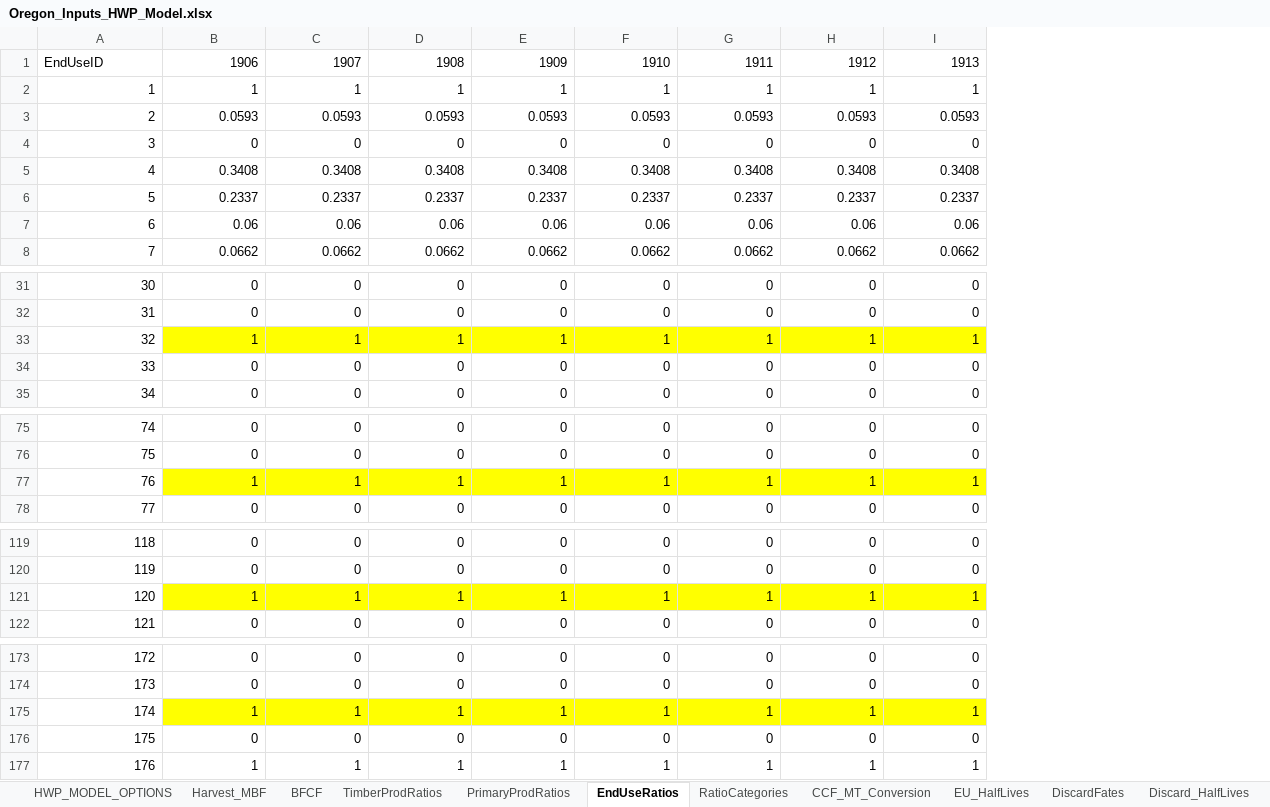
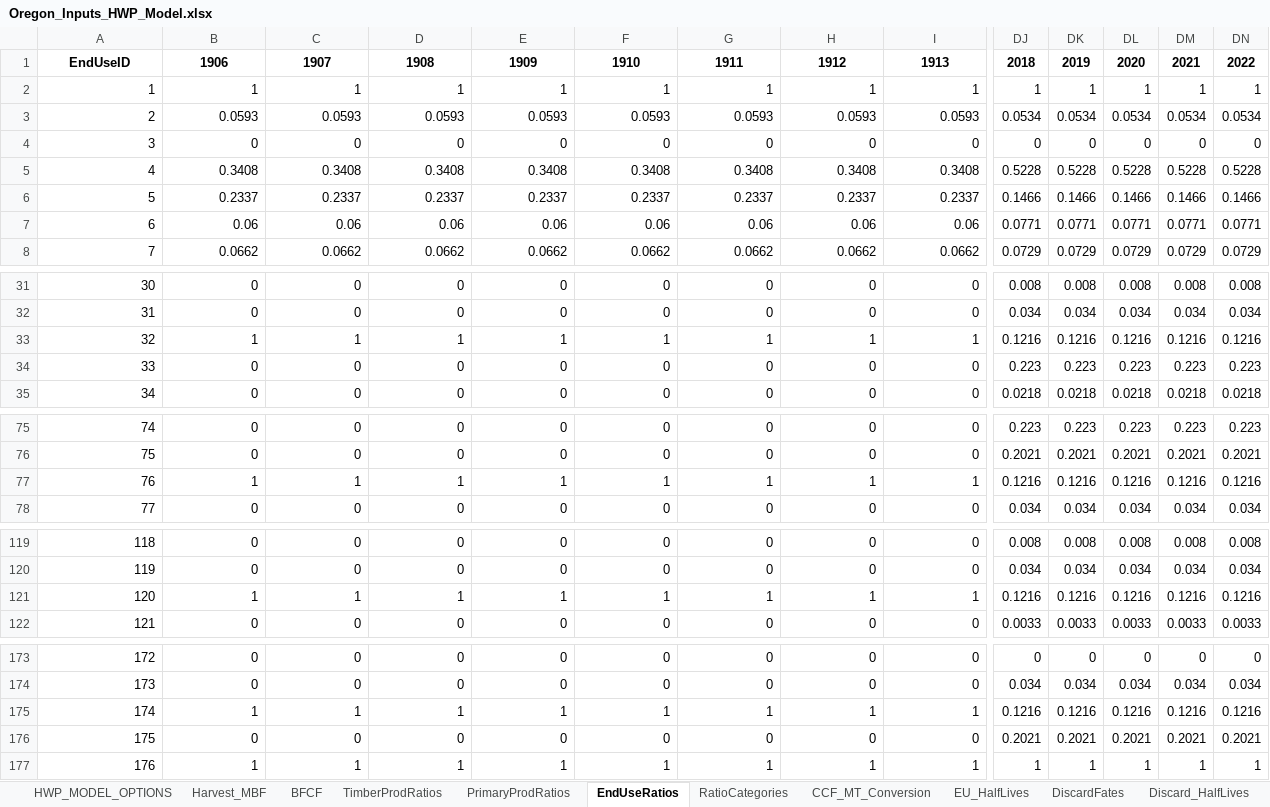
Before and after one commit to jeremygroom/HWP-C-vR, an Excel workbook: HWP Data/ExistingData/Oregon_Inputs_HWP_Model.xlsx, sheet EndUseRatios, drawn as a sheet; only a part is shown, gaps mark what is left out; values as stored, in another font and other column widths than the file's, no borders; the diff covers the shown part only; the diff names each change by its address in the sheet, - before the commit and + after, or states it on an @@ line.

```diff
--- a/HWP Data/ExistingData/Oregon_Inputs_HWP_Model.xlsx (sheet EndUseRatios)
+++ b/HWP Data/ExistingData/Oregon_Inputs_HWP_Model.xlsx (sheet EndUseRatios)
+column DJ, rows 1-8: 2018 | 1 | 0.0534 | 0 | 0.5228 | 0.1466 | 0.0771 | 0.0729; rows 31-35: 0.008 | 0.034 | 0.1216 | 0.223 | 0.0218; rows 75-78: 0.223 | 0.2021 | 0.1216 | 0.034; rows 119-122: 0.008 | 0.034 | 0.1216 | 0.0033; rows 173-177: 0 | 0.034 | 0.1216 | 0.2021 | 1
+column DK, rows 1-8: 2019 | 1 | 0.0534 | 0 | 0.5228 | 0.1466 | 0.0771 | 0.0729; rows 31-35: 0.008 | 0.034 | 0.1216 | 0.223 | 0.0218; rows 75-78: 0.223 | 0.2021 | 0.1216 | 0.034; rows 119-122: 0.008 | 0.034 | 0.1216 | 0.0033; rows 173-177: 0 | 0.034 | 0.1216 | 0.2021 | 1
+column DL, rows 1-8: 2020 | 1 | 0.0534 | 0 | 0.5228 | 0.1466 | 0.0771 | 0.0729; rows 31-35: 0.008 | 0.034 | 0.1216 | 0.223 | 0.0218; rows 75-78: 0.223 | 0.2021 | 0.1216 | 0.034; rows 119-122: 0.008 | 0.034 | 0.1216 | 0.0033; rows 173-177: 0 | 0.034 | 0.1216 | 0.2021 | 1
+column DM, rows 1-8: 2021 | 1 | 0.0534 | 0 | 0.5228 | 0.1466 | 0.0771 | 0.0729; rows 31-35: 0.008 | 0.034 | 0.1216 | 0.223 | 0.0218; rows 75-78: 0.223 | 0.2021 | 0.1216 | 0.034; rows 119-122: 0.008 | 0.034 | 0.1216 | 0.0033; rows 173-177: 0 | 0.034 | 0.1216 | 0.2021 | 1
+column DN, rows 1-8: 2022 | 1 | 0.0534 | 0 | 0.5228 | 0.1466 | 0.0771 | 0.0729; rows 31-35: 0.008 | 0.034 | 0.1216 | 0.223 | 0.0218; rows 75-78: 0.223 | 0.2021 | 0.1216 | 0.034; rows 119-122: 0.008 | 0.034 | 0.1216 | 0.0033; rows 173-177: 0 | 0.034 | 0.1216 | 0.2021 | 1
-A1:I1 bold: off
+A1:I1 bold: on
-A1 alignment: left
+A1 alignment: center
-B1:I1 alignment: right
+B1:I1 alignment: center
-B33:I33 fill: #FFFF00
+B33:I33 fill: none
-B77:I77 fill: #FFFF00
+B77:I77 fill: none
-B121:I121 fill: #FFFF00
+B121:I121 fill: none
-B175:I175 fill: #FFFF00
+B175:I175 fill: none
```
Also changed, not shown: cell formats elsewhere in this sheet, sheet DiscardFates, sheet TimberProdRatios, sheet PrimaryProdRatios, sheet Harvest_MBF, sheet HWP_MODEL_OPTIONS, sheet MonteCarloValues, 5 more sheets, 5 other files.
